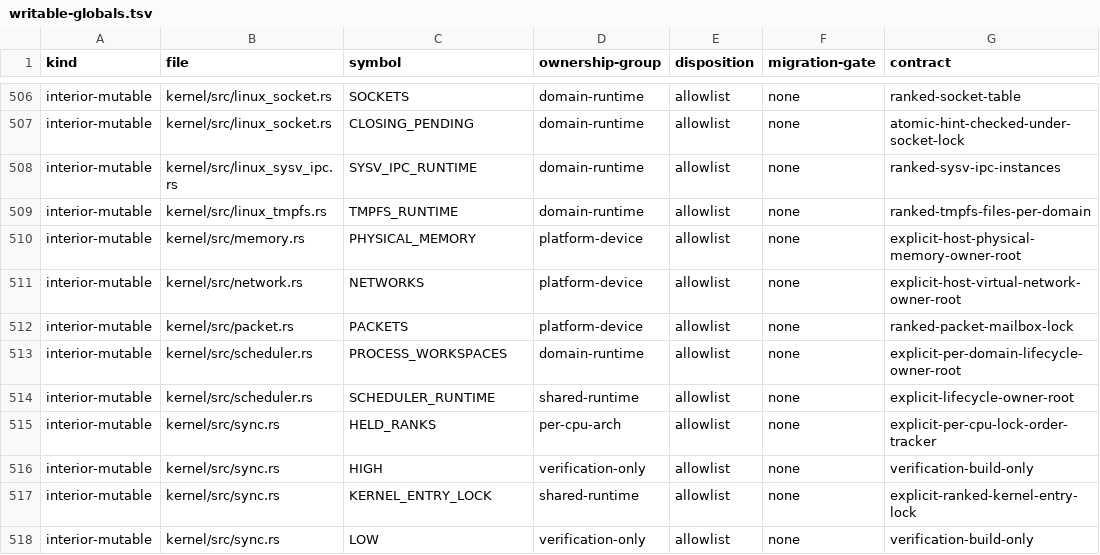
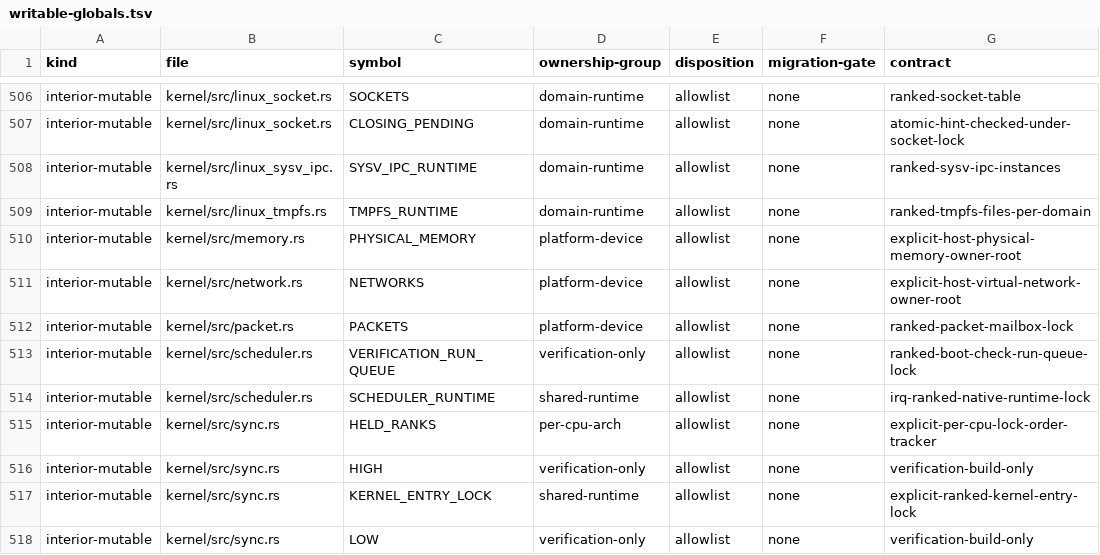
Before and after one commit to rvdende/linox, a TSV file: docs/feedback-hardening/writable-globals.tsv, drawn as a sheet; only a part is shown, gaps mark what is left out.

```diff
--- a/docs/feedback-hardening/writable-globals.tsv
+++ b/docs/feedback-hardening/writable-globals.tsv
@@ -512,4 +512,4 @@ interior-mutable	kernel/src/network.rs	NETWORKS	platform-device	allowlist	none	e
 interior-mutable	kernel/src/packet.rs	PACKETS	platform-device	allowlist	none	ranked-packet-mailbox-lock
-interior-mutable	kernel/src/scheduler.rs	PROCESS_WORKSPACES	domain-runtime	allowlist	none	explicit-per-domain-lifecycle-owner-root
-interior-mutable	kernel/src/scheduler.rs	SCHEDULER_RUNTIME	shared-runtime	allowlist	none	explicit-lifecycle-owner-root
+interior-mutable	kernel/src/scheduler.rs	VERIFICATION_RUN_QUEUE	verification-only	allowlist	none	ranked-boot-check-run-queue-lock
+interior-mutable	kernel/src/scheduler.rs	SCHEDULER_RUNTIME	shared-runtime	allowlist	none	irq-ranked-native-runtime-lock
 interior-mutable	kernel/src/sync.rs	HELD_RANKS	per-cpu-arch	allowlist	none	explicit-per-cpu-lock-order-tracker
```
Also changed, not shown: 7 other files.
